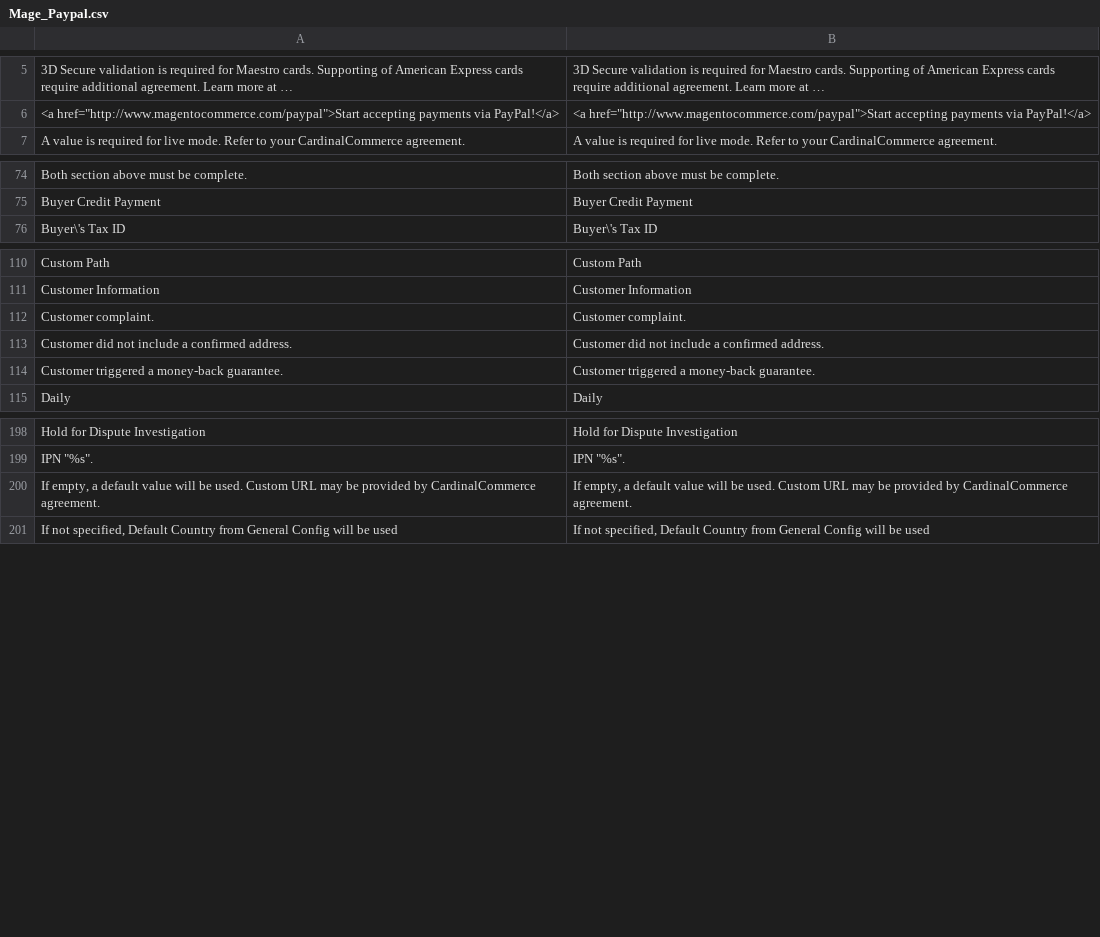
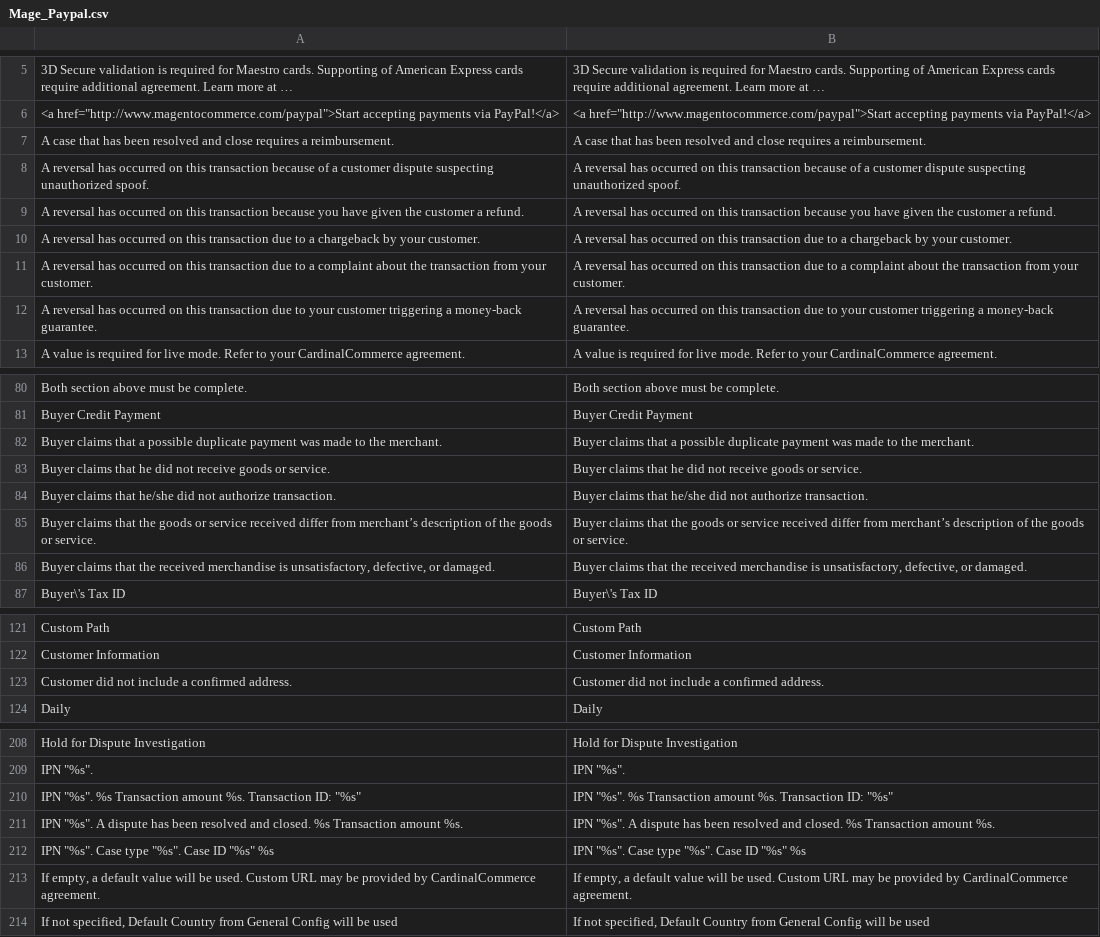
Before and after one commit to OpenMageModuleFostering/mage_locale_en_us, a CSV file: app/locale/en_US/Mage_Paypal.csv, drawn as a sheet; only a part is shown, gaps mark what is left out; long unchanged cells end in …; the diff covers the shown part only.

```diff
--- a/app/locale/en_US/Mage_Paypal.csv
+++ b/app/locale/en_US/Mage_Paypal.csv
@@ -6,2 +6,8 @@
 "<a href=""http://www.magentocommerce.com/paypal"">Start accepting payments via PayPal!</a>","<a href=""http://www.magentocommerce.com/paypal"">Start accepting payments via PayPal!</a>"
+"A case that has been resolved and close requires a reimbursement.","A case that has been resolved and close requires a reimbursement."
+"A reversal has occurred on this transaction because of a customer dispute suspecting unauthorized spoof.","A reversal has occurred on this transaction because of a customer dispute suspecting unauthorized spoof."
+"A reversal has occurred on this transaction because you have given the customer a refund.","A reversal has occurred on this transaction because you have given the customer a refund."
+"A reversal has occurred on this transaction due to a chargeback by your customer.","A reversal has occurred on this transaction due to a chargeback by your customer."
+"A reversal has occurred on this transaction due to a complaint about the transaction from your customer.","A reversal has occurred on this transaction due to a complaint about the transaction from your customer."
+"A reversal has occurred on this transaction due to your customer triggering a money-back guarantee.","A reversal has occurred on this transaction due to your customer triggering a money-back guarantee."
 "A value is required for live mode. Refer to your CardinalCommerce agreement.","A value is required for live mode. Refer to your CardinalCommerce agreement."
@@ -75,2 +81,7 @@
 "Buyer Credit Payment","Buyer Credit Payment"
+"Buyer claims that a possible duplicate payment was made to the merchant.","Buyer claims that a possible duplicate payment was made to the merchant."
+"Buyer claims that he did not receive goods or service.","Buyer claims that he did not receive goods or service."
+"Buyer claims that he/she did not authorize transaction.","Buyer claims that he/she did not authorize transaction."
+"Buyer claims that the goods or service received differ from merchant’s description of the goods or service.","Buyer claims that the goods or service received differ from merchant’s description of the goods or service."
+"Buyer claims that the received merchandise is unsatisfactory, defective, or damaged.","Buyer claims that the received merchandise is unsatisfactory, defective, or damaged."
 "Buyer\'s Tax ID","Buyer\'s Tax ID"
@@ -111,5 +122,3 @@
 "Customer Information","Customer Information"
-"Customer complaint.","Customer complaint."
 "Customer did not include a confirmed address.","Customer did not include a confirmed address."
-"Customer triggered a money-back guarantee.","Customer triggered a money-back guarantee."
 "Daily","Daily"
@@ -199,2 +209,5 @@
 "IPN ""%s"".","IPN ""%s""."
+"IPN ""%s"". %s Transaction amount %s. Transaction ID: ""%s""","IPN ""%s"". %s Transaction amount %s. Transaction ID: ""%s"""
+"IPN ""%s"". A dispute has been resolved and closed. %s Transaction amount %s.","IPN ""%s"". A dispute has been resolved and closed. %s Transaction amount %s."
+"IPN ""%s"". Case type ""%s"". Case ID ""%s"" %s","IPN ""%s"". Case type ""%s"". Case ID ""%s"" %s"
 "If empty, a default value will be used. Custom URL may be provided by CardinalCommerce agreement.","If empty, a default value will be used. Custom URL may be provided by CardinalCommerce agreement."
```
Also changed, not shown: 4 added rows and 2 removed rows elsewhere in this file, app/locale/en_US/Mage_Catalog.csv, app/locale/en_US/Mage_CatalogInventory.csv, 21 other files.
